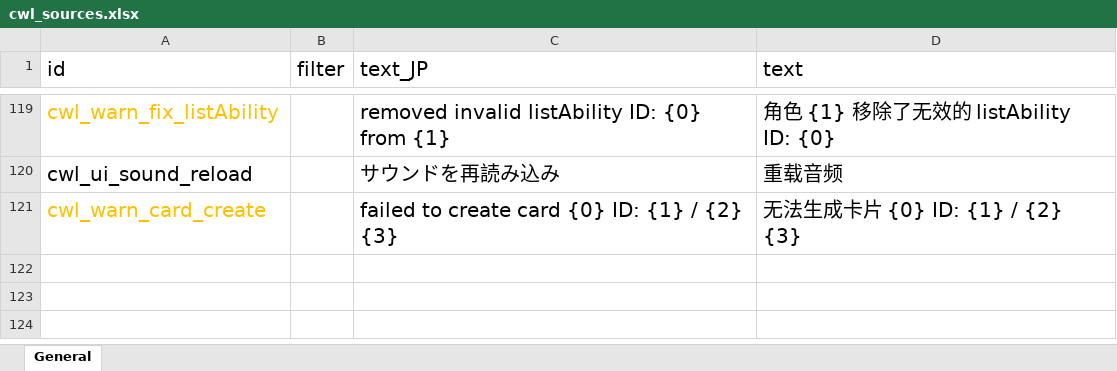
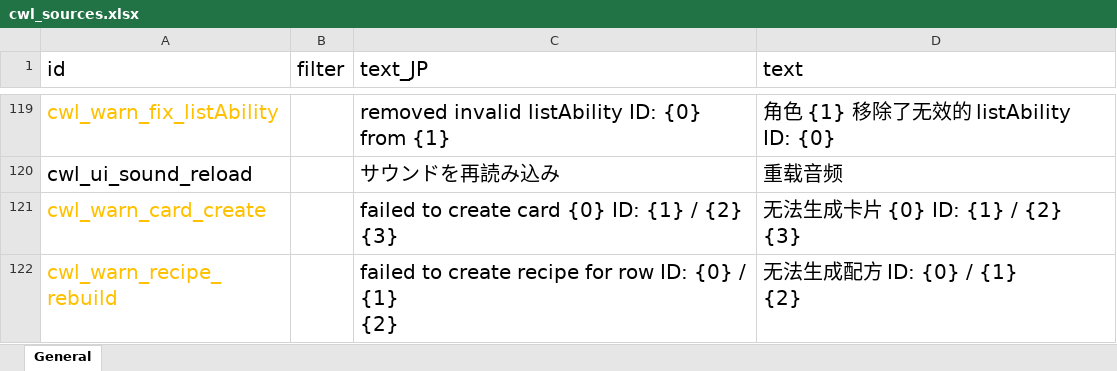
Before and after one commit to gottyduke/Elin.Plugins, an Excel workbook: CustomWhateverLoader/LangMod/CN/cwl_sources.xlsx, sheet General, drawn as a sheet; only a part is shown, gaps mark what is left out; values as stored, in another font and other column widths than the file's, no borders; ↵ is a line break in a cell; the diff names each change by its address in the sheet, - before the commit and + after, or states it on an @@ line.

```diff
--- a/CustomWhateverLoader/LangMod/CN/cwl_sources.xlsx (sheet General)
+++ b/CustomWhateverLoader/LangMod/CN/cwl_sources.xlsx (sheet General)
+row 122: cwl_warn_recipe_rebuild |  | failed to create recipe for row ID: {0} / {1} ↵ {2} | 无法生成配方 ID: {0} / {1} ↵ {2}
```
Also changed, not shown: CustomWhateverLoader/LangMod/EN/cwl_sources.xlsx, 11 other files.
